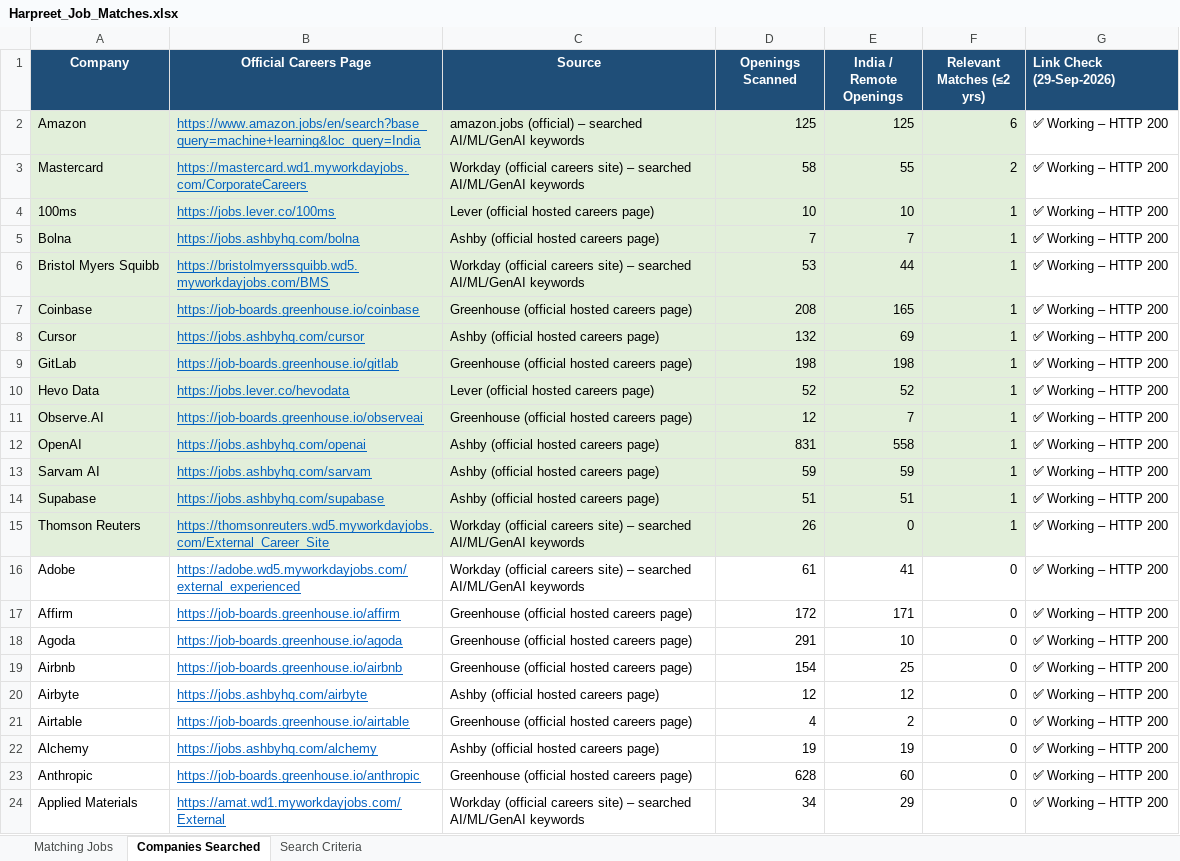
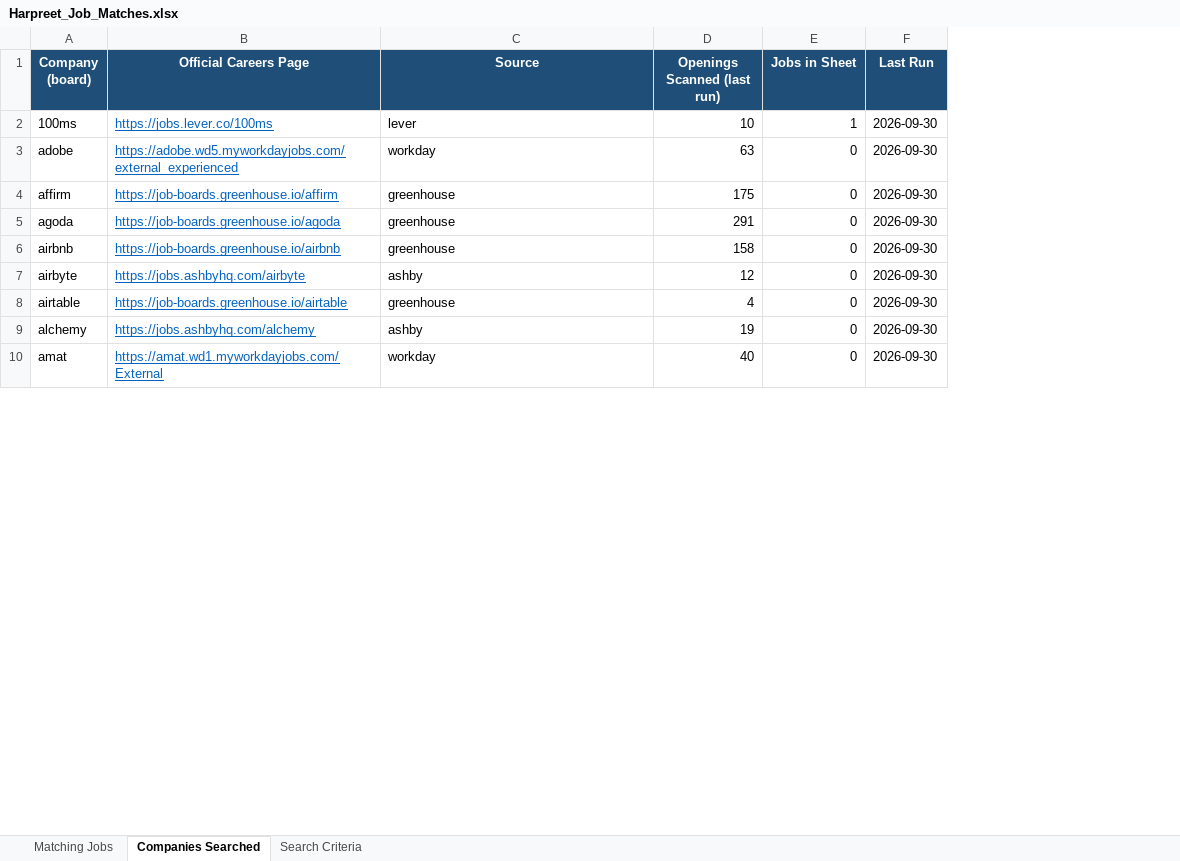
Before and after one commit to Babbar-rules/Walmart-Sales-Analysis-MySQL-, an Excel workbook: Harpreet_Job_Matches.xlsx, sheet Companies Searched, drawn as a sheet; only a part is shown; values as stored, in another font and other column widths than the file's, no borders; removed rows and columns are numbered as before the commit, all else as after; the diff covers the shown part only; the diff names each change by its address in the sheet, - before the commit and + after, or states it on an @@ line.

```diff
--- a/Harpreet_Job_Matches.xlsx (sheet Companies Searched)
+++ b/Harpreet_Job_Matches.xlsx (sheet Companies Searched)
-column A (Company), row 4: 100ms; rows 16-22: Adobe | Affirm | Agoda | Airbnb | Airbyte | Airtable | Alchemy; row 24: Applied Materials
+column A (Company (board)), rows 2-10: 100ms | adobe | affirm | agoda | airbnb | airbyte | airtable | alchemy | amat
-column E (India / Remote Openings), row 4: 10; rows 16-22: 41 | 171 | 10 | 25 | 12 | 2 | 19; row 24: 29
-column G (Link Check (29-Sep-2026)), row 4: ✅ Working – HTTP 200; rows 16-22: all ✅ Working – HTTP 200; row 24: ✅ Working – HTTP 200
+column F (Last Run), rows 2-10: all 2026-09-30
-D1: Openings Scanned
+D1: Openings Scanned (last run)
-E1: Relevant Matches (≤2 yrs)
+E1: Jobs in Sheet
-row 2: Amazon | https://www.amazon.jobs/en/search?base_query=machine+learning&loc_query=India | amazon.jobs (official) – searched AI/ML/GenAI keywords | 125 | 125 | 6 | ✅ Working – HTTP 200
-row 3: Mastercard | https://mastercard.wd1.myworkdayjobs.com/CorporateCareers | Workday (official careers site) – searched AI/ML/GenAI keywords | 58 | 55 | 2 | ✅ Working – HTTP 200
-B2:D2 fill: #E2EFDA
+B2:D2 fill: none
-C2 (Source): Lever (official hosted careers page)
+C2 (Source): lever
-E2 fill: #E2EFDA
+E2 fill: none
-row 5: Bolna | https://jobs.ashbyhq.com/bolna | Ashby (official hosted careers page) | 7 | 7 | 1 | ✅ Working – HTTP 200
-row 6: Bristol Myers Squibb | https://bristolmyerssquibb.wd5.myworkdayjobs.com/BMS | Workday (official careers site) – searched AI/ML/GenAI keywords | 53 | 44 | 1 | ✅ Working – HTTP 200
-row 7: Coinbase | https://job-boards.greenhouse.io/coinbase | Greenhouse (official hosted careers page) | 208 | 165 | 1 | ✅ Working – HTTP 200
-row 8: Cursor | https://jobs.ashbyhq.com/cursor | Ashby (official hosted careers page) | 132 | 69 | 1 | ✅ Working – HTTP 200
-row 9: GitLab | https://job-boards.greenhouse.io/gitlab | Greenhouse (official hosted careers page) | 198 | 198 | 1 | ✅ Working – HTTP 200
-row 10: Hevo Data | https://jobs.lever.co/hevodata | Lever (official hosted careers page) | 52 | 52 | 1 | ✅ Working – HTTP 200
-row 11: Observe.AI | https://job-boards.greenhouse.io/observeai | Greenhouse (official hosted careers page) | 12 | 7 | 1 | ✅ Working – HTTP 200
-row 12: OpenAI | https://jobs.ashbyhq.com/openai | Ashby (official hosted careers page) | 831 | 558 | 1 | ✅ Working – HTTP 200
-row 13: Sarvam AI | https://jobs.ashbyhq.com/sarvam | Ashby (official hosted careers page) | 59 | 59 | 1 | ✅ Working – HTTP 200
-row 14: Supabase | https://jobs.ashbyhq.com/supabase | Ashby (official hosted careers page) | 51 | 51 | 1 | ✅ Working – HTTP 200
-row 15: Thomson Reuters | https://thomsonreuters.wd5.myworkdayjobs.com/External_Career_Site | Workday (official careers site) – searched AI/ML/GenAI keywords | 26 | 0 | 1 | ✅ Working – HTTP 200
-C3 (Source): Workday (official careers site) – searched AI/ML/GenAI keywords
+C3 (Source): workday
-D3 (Openings Scanned (last run)): 61
+D3 (Openings Scanned (last run)): 63
-C4:C6 (Source): Greenhouse (official hosted careers page)
+C4:C6 (Source): greenhouse
-D4 (Openings Scanned (last run)): 172
+D4 (Openings Scanned (last run)): 175
-D6 (Openings Scanned (last run)): 154
+D6 (Openings Scanned (last run)): 158
-C7 (Source): Ashby (official hosted careers page)
+C7 (Source): ashby
-C8 (Source): Greenhouse (official hosted careers page)
+C8 (Source): greenhouse
-C9 (Source): Ashby (official hosted careers page)
+C9 (Source): ashby
-row 23: Anthropic | https://job-boards.greenhouse.io/anthropic | Greenhouse (official hosted careers page) | 628 | 60 | 0 | ✅ Working – HTTP 200
-C10 (Source): Workday (official careers site) – searched AI/ML/GenAI keywords
+C10 (Source): workday
-D10 (Openings Scanned (last run)): 34
+D10 (Openings Scanned (last run)): 40
```
Also changed, not shown: 17 added rows, 3 removed rows and 189 edited cells elsewhere in this sheet, sheet Matching Jobs, 8 other files.
